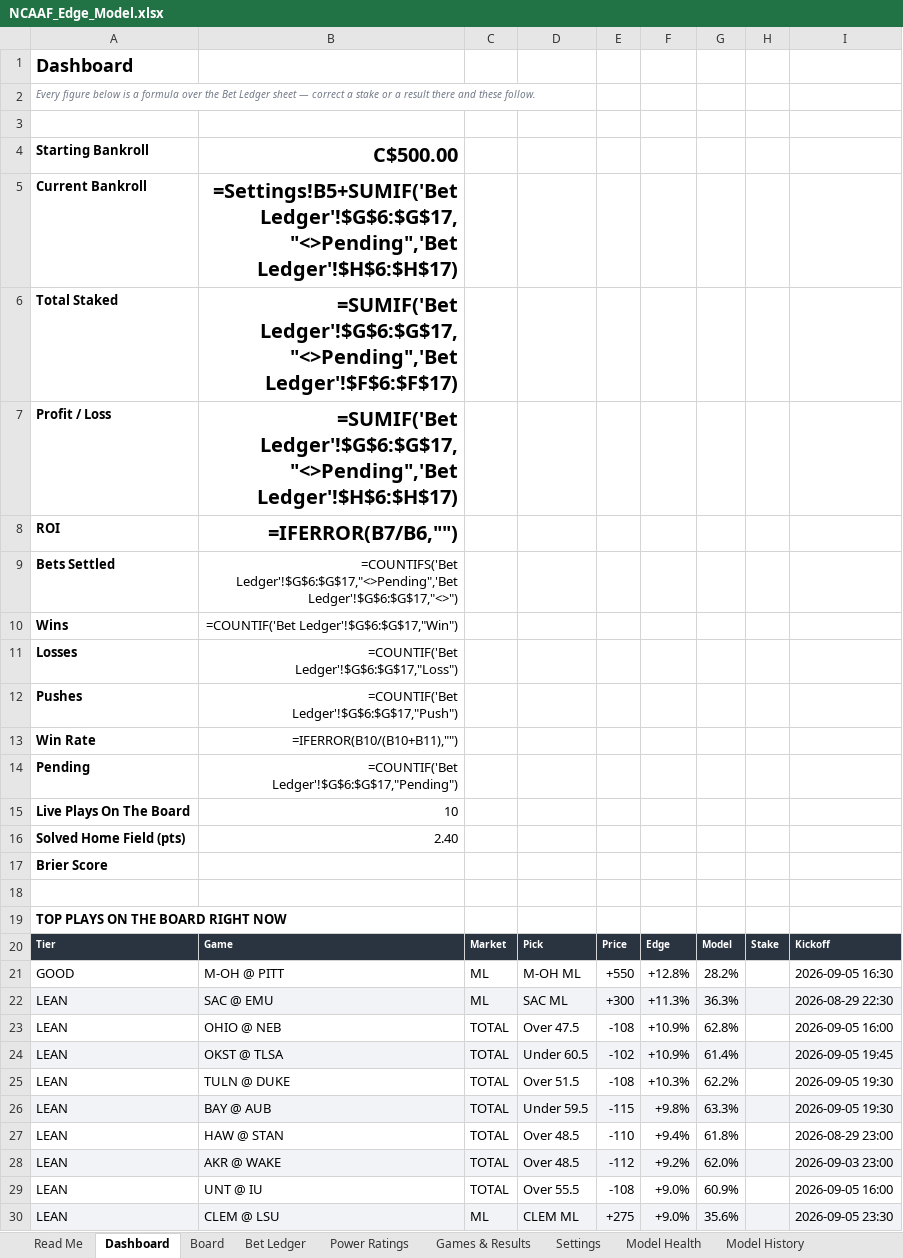
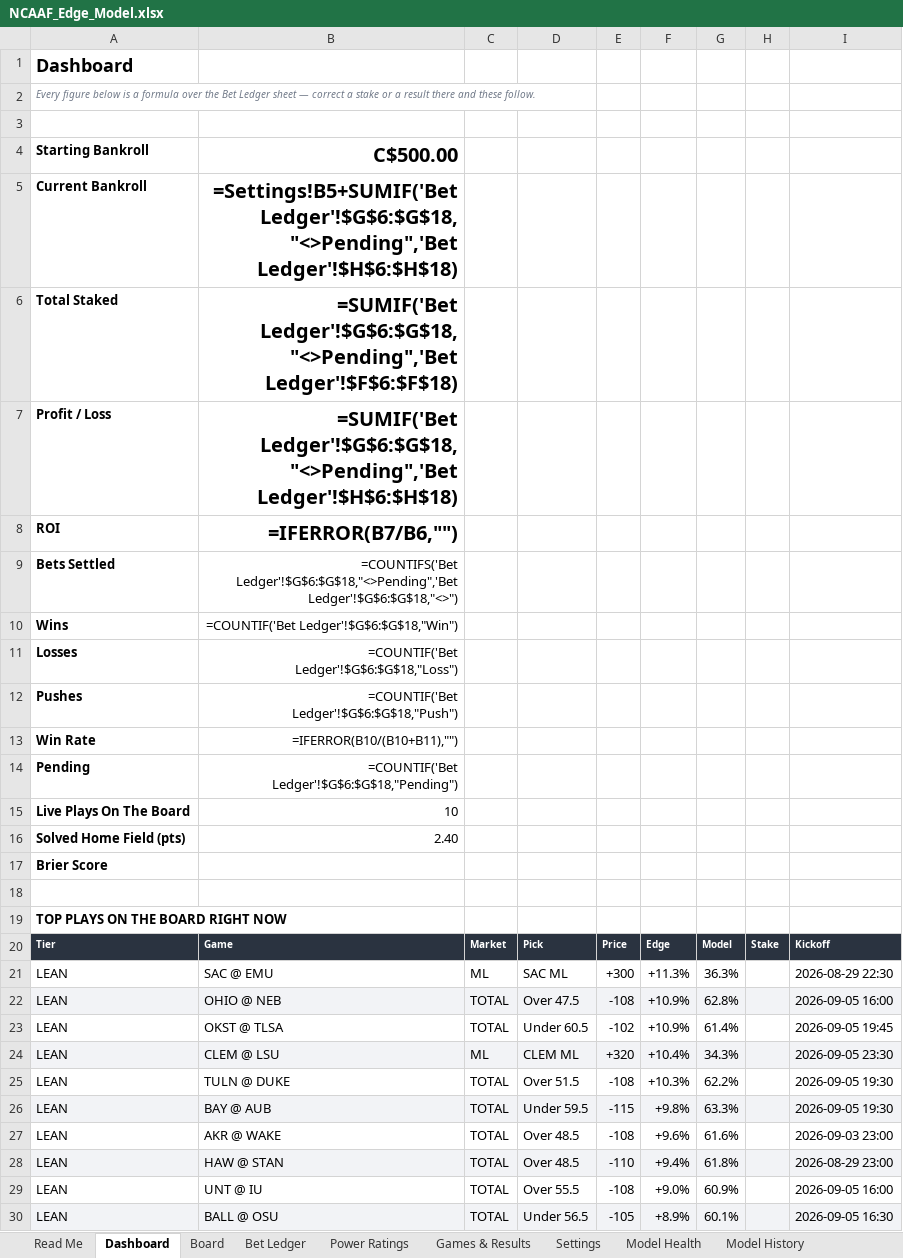
Before and after one commit to CHILLYCHILLY14/ncaaf-edge, an Excel workbook: NCAAF_Edge_Model.xlsx, sheet Dashboard, drawn as a sheet; values as stored, in another font and other column widths than the file's, no borders; formulas without a stored value are shown as written; removed rows and columns are numbered as before the commit, all else as after; the diff names each change by its address in the sheet, - before the commit and + after, or states it on an @@ line.

```diff
--- a/NCAAF_Edge_Model.xlsx (sheet Dashboard)
+++ b/NCAAF_Edge_Model.xlsx (sheet Dashboard)
-B5: =Settings!B5+SUMIF('Bet Ledger'!$G$6:$G$17,"<>Pending",'Bet Ledger'!$H$6:$H$17)
+B5: =Settings!B5+SUMIF('Bet Ledger'!$G$6:$G$18,"<>Pending",'Bet Ledger'!$H$6:$H$18)
-B6: =SUMIF('Bet Ledger'!$G$6:$G$17,"<>Pending",'Bet Ledger'!$F$6:$F$17)
+B6: =SUMIF('Bet Ledger'!$G$6:$G$18,"<>Pending",'Bet Ledger'!$F$6:$F$18)
-B7: =SUMIF('Bet Ledger'!$G$6:$G$17,"<>Pending",'Bet Ledger'!$H$6:$H$17)
+B7: =SUMIF('Bet Ledger'!$G$6:$G$18,"<>Pending",'Bet Ledger'!$H$6:$H$18)
-B9: =COUNTIFS('Bet Ledger'!$G$6:$G$17,"<>Pending",'Bet Ledger'!$G$6:$G$17,"<>")
+B9: =COUNTIFS('Bet Ledger'!$G$6:$G$18,"<>Pending",'Bet Ledger'!$G$6:$G$18,"<>")
-B10: =COUNTIF('Bet Ledger'!$G$6:$G$17,"Win")
+B10: =COUNTIF('Bet Ledger'!$G$6:$G$18,"Win")
-B11: =COUNTIF('Bet Ledger'!$G$6:$G$17,"Loss")
+B11: =COUNTIF('Bet Ledger'!$G$6:$G$18,"Loss")
-B12: =COUNTIF('Bet Ledger'!$G$6:$G$17,"Push")
+B12: =COUNTIF('Bet Ledger'!$G$6:$G$18,"Push")
-B14: =COUNTIF('Bet Ledger'!$G$6:$G$17,"Pending")
+B14: =COUNTIF('Bet Ledger'!$G$6:$G$18,"Pending")
-row 21: GOOD | M-OH @ PITT | ML | M-OH ML | +550 | +12.8% | 28.2% |  | 2026-09-05 16:30
-A21:I21 fill: #F2F3F6
+A21:I21 fill: none
-A22:I22 fill: none
+A22:I22 fill: #F2F3F6
-A23:I23 fill: #F2F3F6
+A23:I23 fill: none
+row 24: LEAN | CLEM @ LSU | ML | CLEM ML | +320 | +10.4% | 34.3% |  | 2026-09-05 23:30
+row 27: LEAN | AKR @ WAKE | TOTAL | Over 48.5 | -108 | +9.6% | 61.6% |  | 2026-09-03 23:00
-A28:I28 fill: none
+A28:I28 fill: #F2F3F6
-row 28: LEAN | AKR @ WAKE | TOTAL | Over 48.5 | -112 | +9.2% | 62.0% |  | 2026-09-03 23:00
-row 30: LEAN | CLEM @ LSU | ML | CLEM ML | +275 | +9.0% | 35.6% |  | 2026-09-05 23:30
+row 30: LEAN | BALL @ OSU | TOTAL | Under 56.5 | -105 | +8.9% | 60.1% |  | 2026-09-05 16:30
```
Also changed, not shown: sheet Board, sheet Bet Ledger, sheet Games & Results, sheet Read Me, 9 other files.
